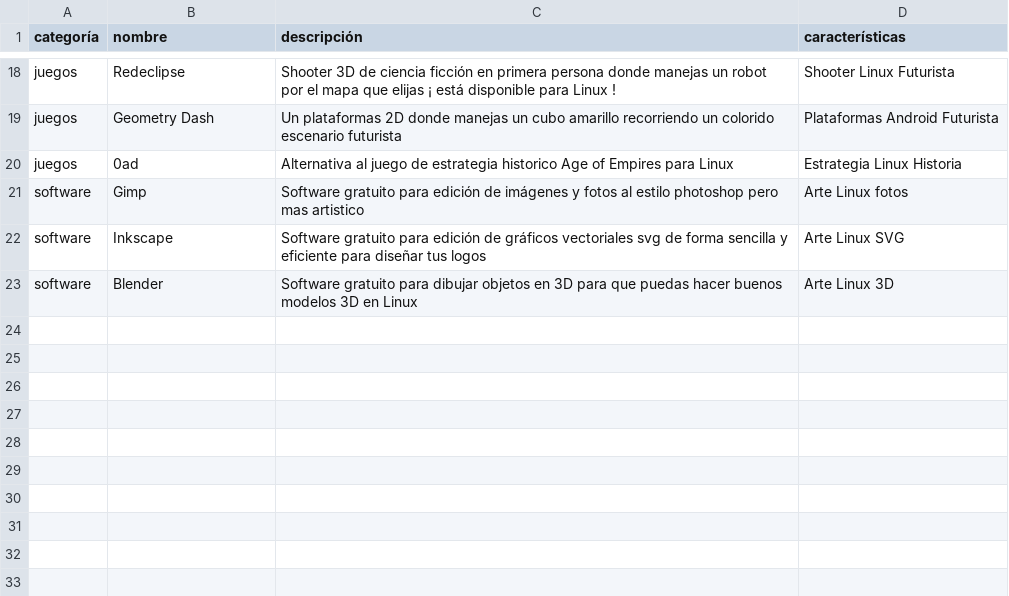
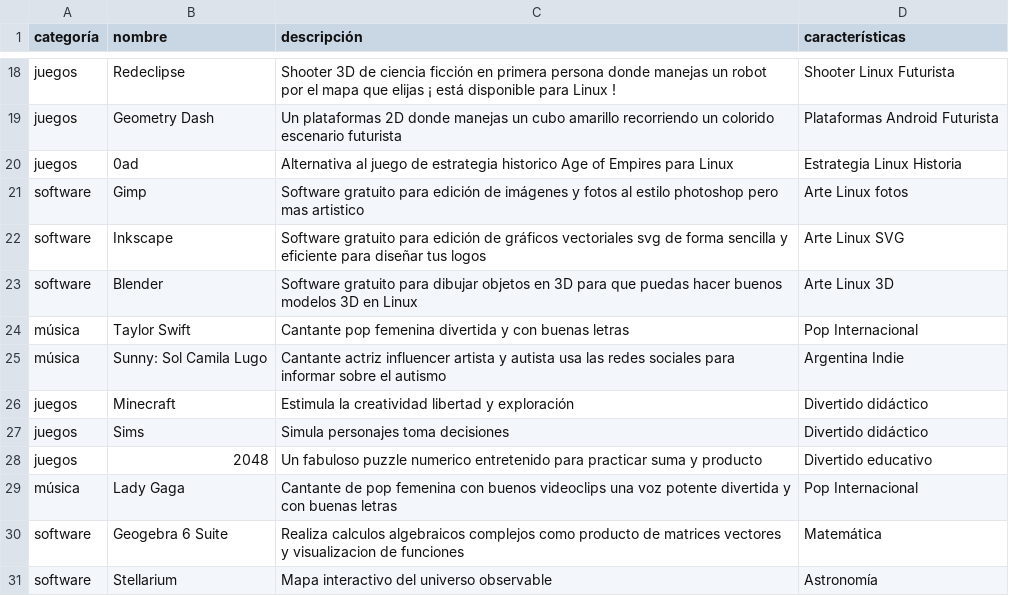
Before and after one commit to NicoPauer/python-pauer, a CSV file: Recomendador/recomendaciones.csv, drawn as a sheet; only a part is shown, gaps mark what is left out; the diff names each change by its address in the sheet, - before the commit and + after, or states it on an @@ line.

Commit message:
Mas recomendaciones
Recomendaciones nuevas en software, música y videojuegos cargadas.

```diff
--- a/Recomendador/recomendaciones.csv
+++ b/Recomendador/recomendaciones.csv
+row 24: música | Taylor Swift | Cantante pop femenina divertida y con buenas letras | Pop Internacional
+row 25: música | Sunny: Sol Camila Lugo | Cantante actriz influencer artista y autista usa las redes sociales para informar sobre el autismo | Argentina Indie
+row 26: juegos | Minecraft | Estimula la creatividad libertad y exploración | Divertido didáctico
+row 27: juegos | Sims | Simula personajes toma decisiones | Divertido didáctico
+row 28: juegos | 2048 | Un fabuloso puzzle numerico entretenido para practicar suma y producto | Divertido educativo
+row 29: música | Lady Gaga | Cantante de pop femenina con buenos videoclips una voz potente divertida y con buenas letras | Pop Internacional
+row 30: software | Geogebra 6 Suite | Realiza calculos algebraicos complejos como producto de matrices vectores y visualizacion de funciones | Matemática
+row 31: software | Stellarium | Mapa interactivo del universo observable | Astronomía
```
